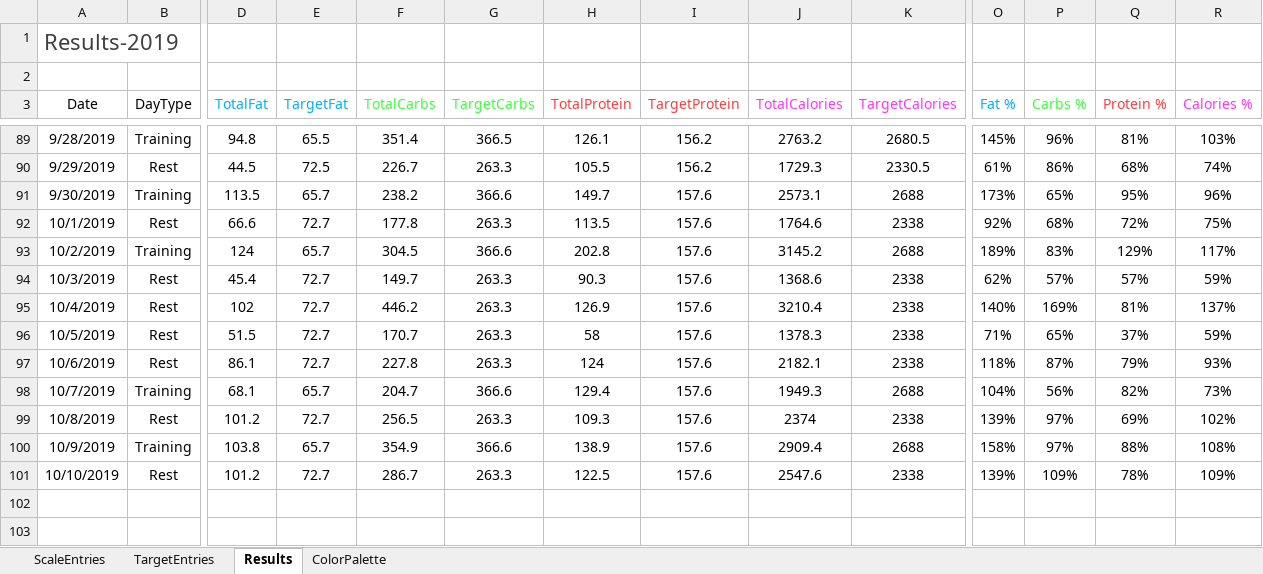
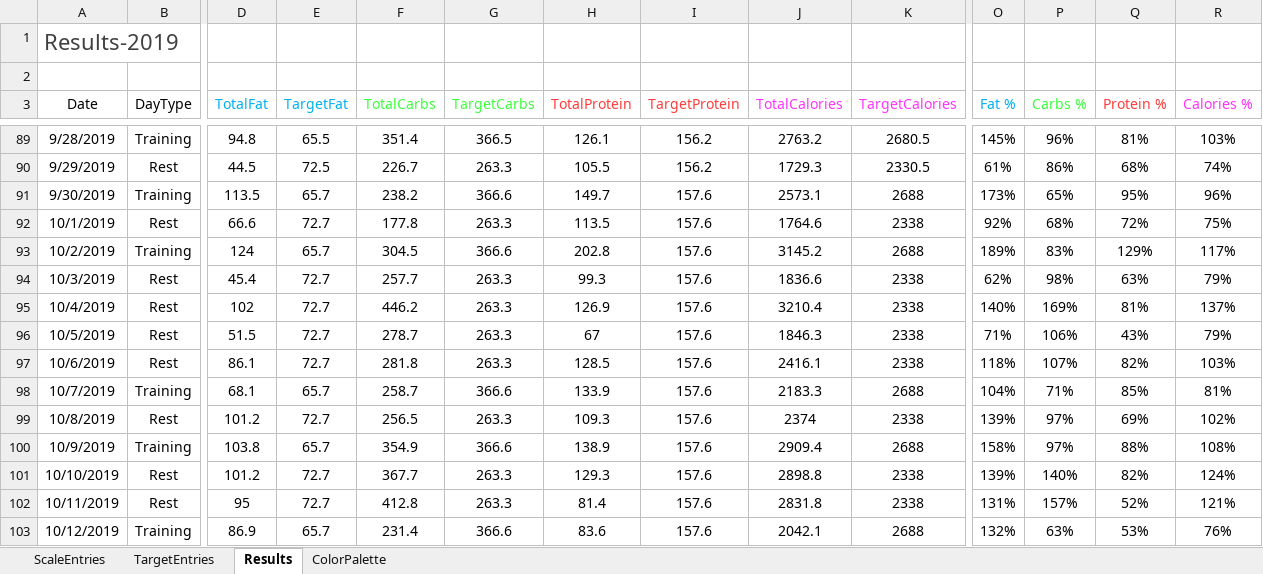
Before and after one commit to PatrickManalich/CalorieCounter, an Excel workbook: Excel/EntriesWorkbook.xlsx, sheet Results, drawn as a sheet; only a part is shown, gaps mark what is left out; values as stored, in another font and other column widths than the file's, no borders; charts and pictures and table styles not drawn; rows hold the shown columns only; the diff covers the shown part only; the diff names each change by its address in the sheet, - before the commit and + after, or states it on an @@ line.

```diff
--- a/Excel/EntriesWorkbook.xlsx (sheet Results)
+++ b/Excel/EntriesWorkbook.xlsx (sheet Results)
-F94 (TotalCarbs): 149.7
+F94 (TotalCarbs): 257.7
-H94 (TotalProtein): 90.3
+H94 (TotalProtein): 99.3
-J94 (TotalCalories): 1368.6
+J94 (TotalCalories): 1836.6
-P94 (Carbs %): 57%
+P94 (Carbs %): 98%
-Q94 (Protein %): 57%
+Q94 (Protein %): 63%
-R94 (Calories %): 59%
+R94 (Calories %): 79%
-F96 (TotalCarbs): 170.7
+F96 (TotalCarbs): 278.7
-H96 (TotalProtein): 58
+H96 (TotalProtein): 67
-J96 (TotalCalories): 1378.3
+J96 (TotalCalories): 1846.3
-P96 (Carbs %): 65%
+P96 (Carbs %): 106%
-Q96 (Protein %): 37%
+Q96 (Protein %): 43%
-R96 (Calories %): 59%
+R96 (Calories %): 79%
-F97 (TotalCarbs): 227.8
+F97 (TotalCarbs): 281.8
-H97 (TotalProtein): 124
+H97 (TotalProtein): 128.5
-J97 (TotalCalories): 2182.1
+J97 (TotalCalories): 2416.1
-P97 (Carbs %): 87%
+P97 (Carbs %): 107%
-Q97 (Protein %): 79%
+Q97 (Protein %): 82%
-R97 (Calories %): 93%
+R97 (Calories %): 103%
-F98 (TotalCarbs): 204.7
+F98 (TotalCarbs): 258.7
-H98 (TotalProtein): 129.4
+H98 (TotalProtein): 133.9
-J98 (TotalCalories): 1949.3
+J98 (TotalCalories): 2183.3
-P98 (Carbs %): 56%
+P98 (Carbs %): 71%
-Q98 (Protein %): 82%
+Q98 (Protein %): 85%
-R98 (Calories %): 73%
+R98 (Calories %): 81%
-F101 (TotalCarbs): 286.7
+F101 (TotalCarbs): 367.7
-H101 (TotalProtein): 122.5
+H101 (TotalProtein): 129.3
-J101 (TotalCalories): 2547.6
+J101 (TotalCalories): 2898.8
-P101 (Carbs %): 109%
+P101 (Carbs %): 140%
-Q101 (Protein %): 78%
+Q101 (Protein %): 82%
-R101 (Calories %): 109%
+R101 (Calories %): 124%
+row 102: 10/11/2019 | Rest | 95 | 72.7 | 412.8 | 263.3 | 81.4 | 157.6 | 2831.8 | 2338 | 131% | 157% | 52% | 121%
+row 103: 10/12/2019 | Training | 86.9 | 65.7 | 231.4 | 366.6 | 83.6 | 157.6 | 2042.1 | 2688 | 132% | 63% | 53% | 76%
```
Also changed, not shown: 37 added rows and 182 edited cells elsewhere in this sheet, sheet TargetEntries, sheet ScaleEntries, charts or pictures.
